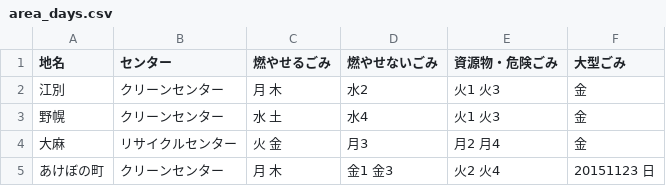
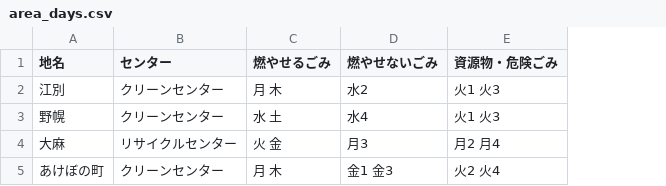
Before and after one commit to testbytest/5374, a CSV file: data/area_days.csv, drawn as a sheet; the diff names each change by its address in the sheet, - before the commit and + after, or states it on an @@ line.

Commit message:
Update area_days.csv

```diff
--- a/data/area_days.csv
+++ b/data/area_days.csv
-column F (大型ごみ), rows 2-5: 金 | 金 | 金 | 20151123 日
```
